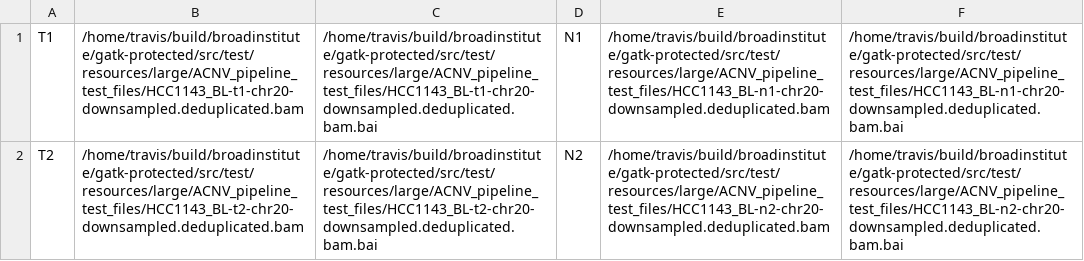
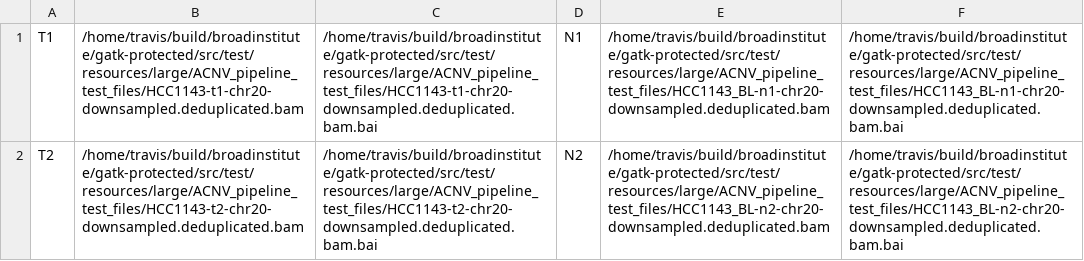
Before and after one commit to broadinstitute/gatk-protected, a TSV file: scripts/acnv_cromwell_tests/case_input_wgs.tsv, drawn as a sheet; the diff names each change by its address in the sheet, - before the commit and + after, or states it on an @@ line.

Commit message:
Fixed use of ExomeStandardArgumentDefinitions, CNV/ACNV plotting, miscellaneous cleanup and documentation fixes.

```diff
--- a/scripts/acnv_cromwell_tests/case_input_wgs.tsv
+++ b/scripts/acnv_cromwell_tests/case_input_wgs.tsv
-B1: /home/travis/build/broadinstitute/gatk-protected/src/test/resources/large/ACNV_pipeline_test_files/HCC1143_BL-t1-chr20-downsampled.deduplicated.bam
+B1: /home/travis/build/broadinstitute/gatk-protected/src/test/resources/large/ACNV_pipeline_test_files/HCC1143-t1-chr20-downsampled.deduplicated.bam
-C1: /home/travis/build/broadinstitute/gatk-protected/src/test/resources/large/ACNV_pipeline_test_files/HCC1143_BL-t1-chr20-downsampled.deduplicated.bam.bai
+C1: /home/travis/build/broadinstitute/gatk-protected/src/test/resources/large/ACNV_pipeline_test_files/HCC1143-t1-chr20-downsampled.deduplicated.bam.bai
-B2: /home/travis/build/broadinstitute/gatk-protected/src/test/resources/large/ACNV_pipeline_test_files/HCC1143_BL-t2-chr20-downsampled.deduplicated.bam
+B2: /home/travis/build/broadinstitute/gatk-protected/src/test/resources/large/ACNV_pipeline_test_files/HCC1143-t2-chr20-downsampled.deduplicated.bam
-C2: /home/travis/build/broadinstitute/gatk-protected/src/test/resources/large/ACNV_pipeline_test_files/HCC1143_BL-t2-chr20-downsampled.deduplicated.bam.bai
+C2: /home/travis/build/broadinstitute/gatk-protected/src/test/resources/large/ACNV_pipeline_test_files/HCC1143-t2-chr20-downsampled.deduplicated.bam.bai
```
Also changed, not shown: 27 other files.
